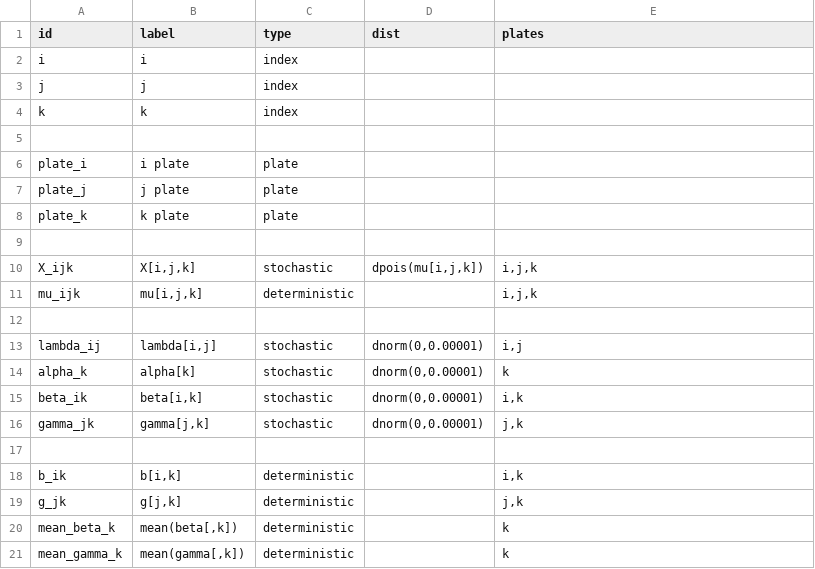
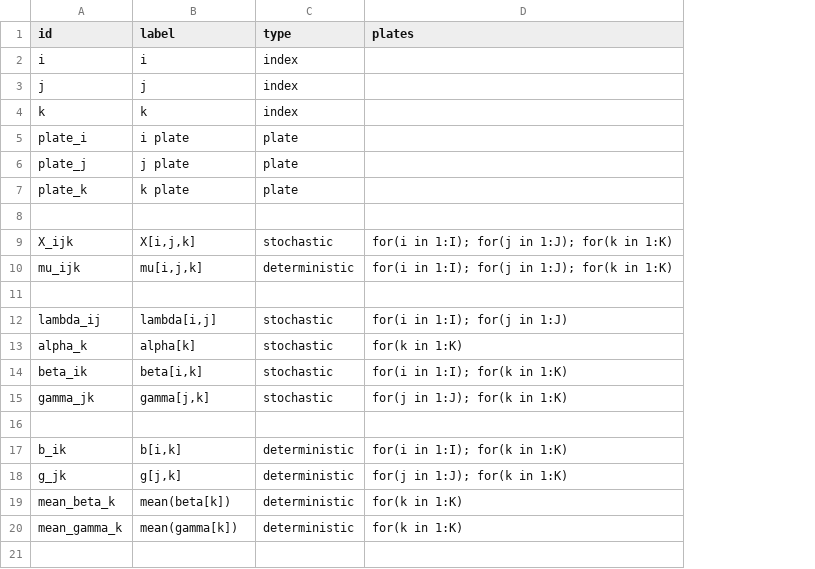
Before and after one commit to nyucel1234/DAGnabit-Documentation, a CSV file: inst/extdata/examples/alligators/nodes.csv, drawn as a sheet; removed rows and columns are numbered as before the commit, all else as after; the diff names each change by its address in the sheet, - before the commit and + after, or states it on an @@ line.

```diff
--- a/inst/extdata/examples/alligators/nodes.csv
+++ b/inst/extdata/examples/alligators/nodes.csv
-column D (dist), rows 10-16: dpois(mu[i,j,k]) |  |  | dnorm(0,0.00001) | dnorm(0,0.00001) | dnorm(0,0.00001) | dnorm(0,0.00001)
-row 5: (empty)
-D9:D10 (plates): i,j,k
+D9:D10 (plates): for(i in 1:I); for(j in 1:J); for(k in 1:K)
-D12 (plates): i,j
+D12 (plates): for(i in 1:I); for(j in 1:J)
-D13 (plates): k
+D13 (plates): for(k in 1:K)
-D14 (plates): i,k
+D14 (plates): for(i in 1:I); for(k in 1:K)
-D15 (plates): j,k
+D15 (plates): for(j in 1:J); for(k in 1:K)
-D17 (plates): i,k
+D17 (plates): for(i in 1:I); for(k in 1:K)
-D18 (plates): j,k
+D18 (plates): for(j in 1:J); for(k in 1:K)
-B19 (label): mean(beta[,k])
+B19 (label): mean(beta[k])
-D19:D20 (plates): k
+D19:D20 (plates): for(k in 1:K)
-B20 (label): mean(gamma[,k])
+B20 (label): mean(gamma[k])
```
Also changed, not shown: inst/extdata/examples/alligators/edges.csv.
